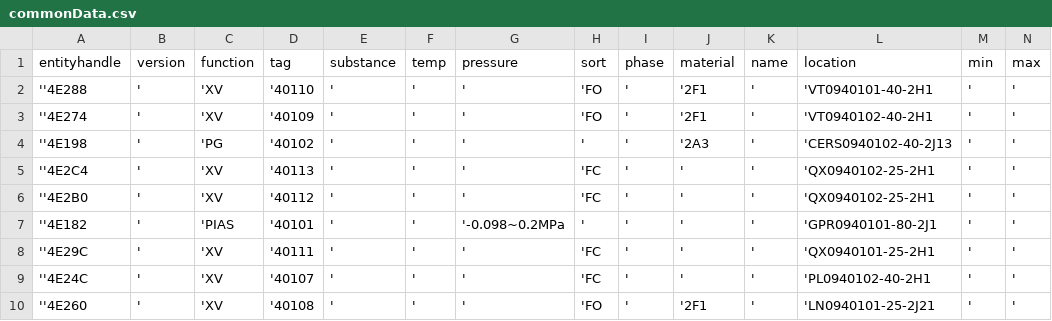
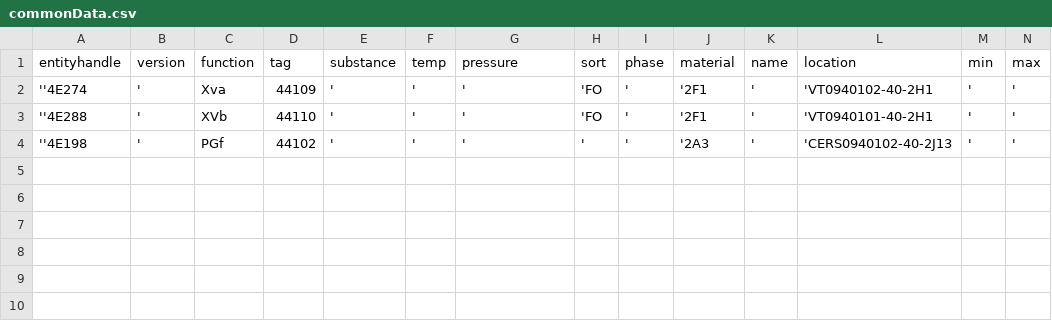
Before and after one commit to dalong0514/dataflowcad, a CSV file: data/commonData.csv, drawn as a sheet; only a part is shown; removed rows and columns are numbered as before the commit, all else as after; rows hold the shown columns only; the diff names each change by its address in the sheet, - before the commit and + after, or states it on an @@ line.

Commit message:
yellow hat - RemoveApostrForListUtils

```diff
--- a/data/commonData.csv
+++ b/data/commonData.csv
+row 2: ''4E274 | ' | Xva | 44109 | ' | ' | ' | 'FO | ' | '2F1 | ' | 'VT0940102-40-2H1 | ' | '
-C3 (function): 'XV
+C3 (function): XVb
-D3 (tag): '40110
+D3 (tag): 44110
-row 3: ''4E274 | ' | 'XV | '40109 | ' | ' | ' | 'FO | ' | '2F1 | ' | 'VT0940102-40-2H1 | ' | '
-C4 (function): 'PG
+C4 (function): PGf
-D4 (tag): '40102
+D4 (tag): 44102
-row 5: ''4E2C4 | ' | 'XV | '40113 | ' | ' | ' | 'FC | ' | ' | ' | 'QX0940102-25-2H1 | ' | '
-row 6: ''4E2B0 | ' | 'XV | '40112 | ' | ' | ' | 'FC | ' | ' | ' | 'QX0940102-25-2H1 | ' | '
-row 7: ''4E182 | ' | 'PIAS | '40101 | ' | ' | '-0.098~0.2MPa | ' | ' | ' | ' | 'GPR0940101-80-2J1 | ' | '
-row 8: ''4E29C | ' | 'XV | '40111 | ' | ' | ' | 'FC | ' | ' | ' | 'QX0940101-25-2H1 | ' | '
-row 9: ''4E24C | ' | 'XV | '40107 | ' | ' | ' | 'FC | ' | ' | ' | 'PL0940102-40-2H1 | ' | '
-row 10: ''4E260 | ' | 'XV | '40108 | ' | ' | ' | 'FO | ' | '2F1 | ' | 'LN0940101-25-2J21 | ' | '
```
Also changed, not shown: 1 other file.
